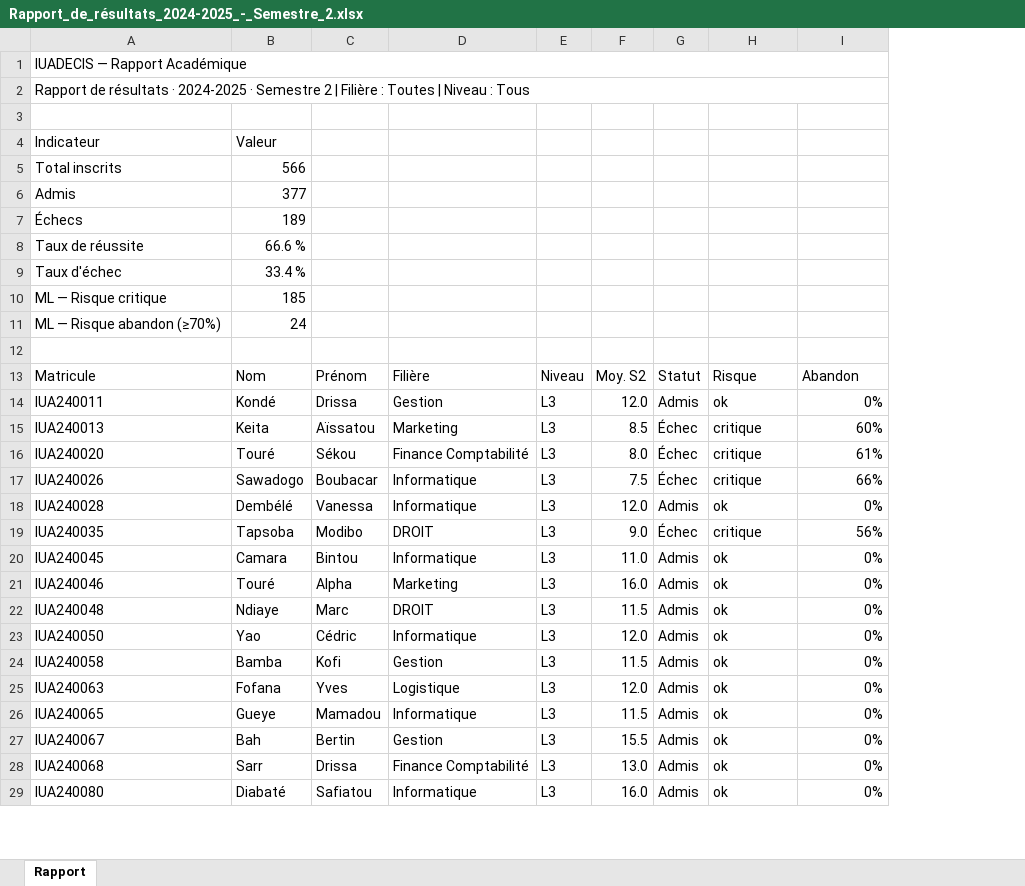
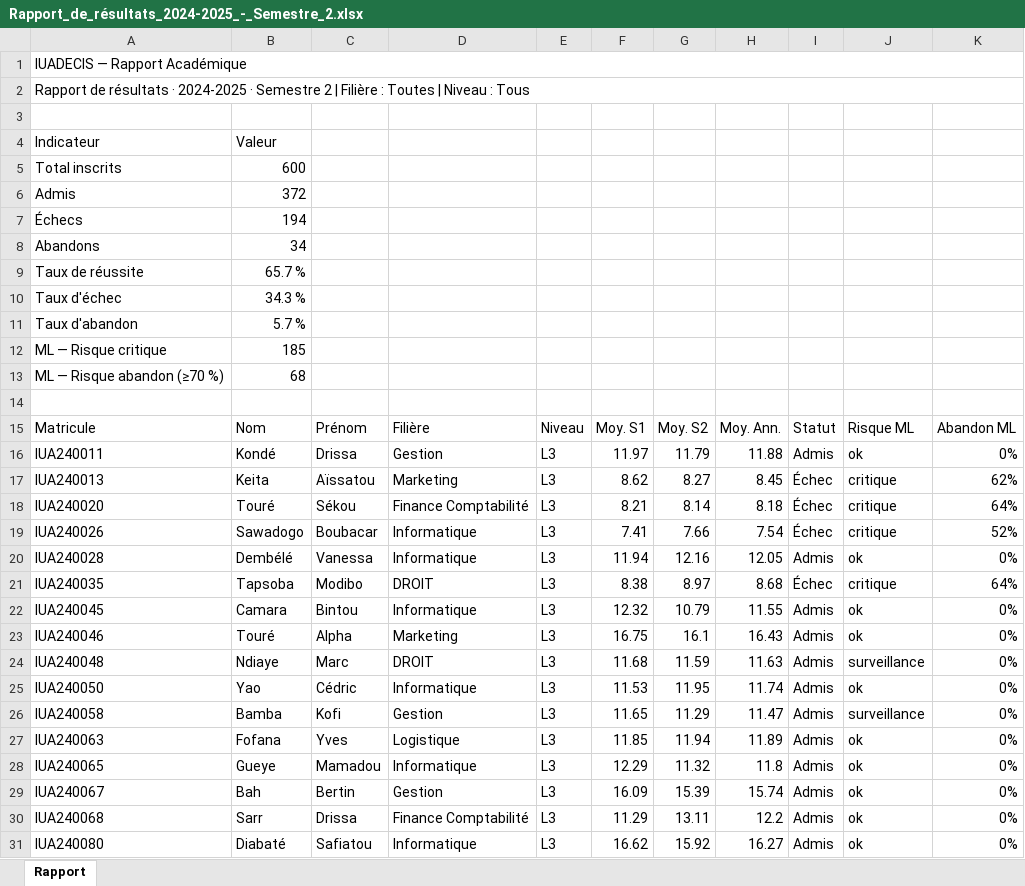
Before and after one commit to maureln10/soutenance_final, an Excel workbook: IUAInsight/static/archives/Rapport_de_résultats_2024-2025_-_Semestre_2.xlsx, sheet Rapport, drawn as a sheet; only a part is shown; values as stored, in another font and other column widths than the file's, no cell formats; removed rows and columns are numbered as before the commit, all else as after; the diff covers the shown part only; the diff names each change by its address in the sheet, - before the commit and + after, or states it on an @@ line.

```diff
--- a/IUAInsight/static/archives/Rapport_de_résultats_2024-2025_-_Semestre_2.xlsx (sheet Rapport)
+++ b/IUAInsight/static/archives/Rapport_de_résultats_2024-2025_-_Semestre_2.xlsx (sheet Rapport)
-column F, rows 13-29: Moy. S2 | 12.0 | 8.5 | 8.0 | 7.5 | 12.0 | 9.0 | 11.0 | 16.0 | 11.5 | 12.0 | 11.5 | 12.0 | 11.5 | 15.5 | 13.0 | 16.0
+column F, rows 15-31: Moy. S1 | 11.97 | 8.62 | 8.21 | 7.41 | 11.94 | 8.38 | 12.32 | 16.75 | 11.68 | 11.53 | 11.65 | 11.85 | 12.29 | 16.09 | 11.29 | 16.62
+column G, rows 15-31: Moy. S2 | 11.79 | 8.27 | 8.14 | 7.66 | 12.16 | 8.97 | 10.79 | 16.1 | 11.59 | 11.95 | 11.29 | 11.94 | 11.32 | 15.39 | 13.11 | 15.92
+column H, rows 15-31: Moy. Ann. | 11.88 | 8.45 | 8.18 | 7.54 | 12.05 | 8.68 | 11.55 | 16.43 | 11.63 | 11.74 | 11.47 | 11.89 | 11.8 | 15.74 | 12.2 | 16.27
-B5: 566
+B5: 600
-B6: 377
+B6: 372
-B7: 189
+B7: 194
+row 8: Abandons | 34
-B9: 66.6 %
+B9: 65.7 %
-B10: 33.4 %
+B10: 34.3 %
+row 11: Taux d'abandon | 5.7 %
-row 11: ML — Risque abandon (≥70%) | 24
+row 13: ML — Risque abandon (≥70 %) | 68
-J15: Risque
+J15: Risque ML
-K15: Abandon
+K15: Abandon ML
-K17: 60%
+K17: 62%
-K18: 61%
+K18: 64%
-K19: 66%
+K19: 52%
-K21: 56%
+K21: 64%
-J24: ok
+J24: surveillance
-J26: ok
+J26: surveillance
```
Also changed, not shown: 255 edited cells elsewhere in this sheet, cell formats, 44 other files.
